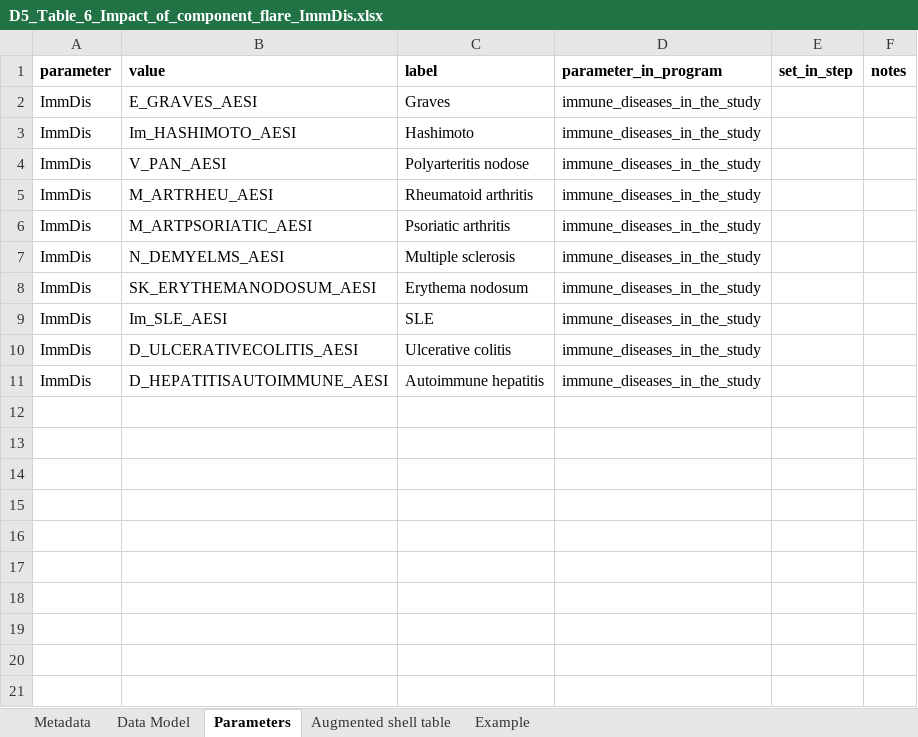
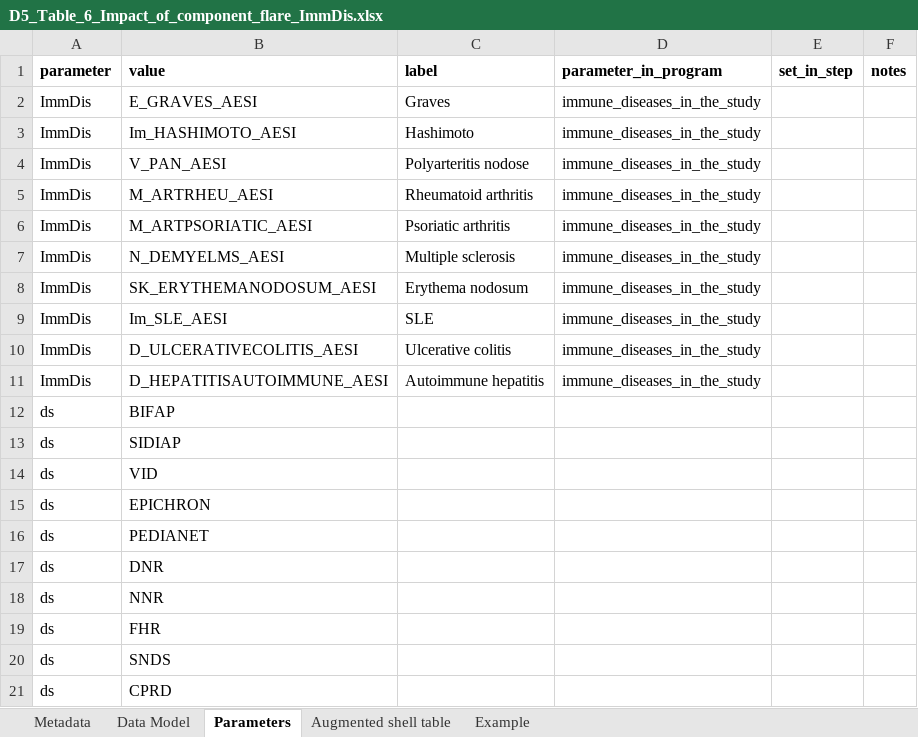
Before and after one commit to VAC4EU/ROC18_Objective_2, an Excel workbook: i_codebooks/D5_Table_6_Impact_of_component_flare_ImmDis.xlsx, sheet Parameters, drawn as a sheet; values as stored, in another font and other column widths than the file's, no borders; the diff names each change by its address in the sheet, - before the commit and + after, or states it on an @@ line.

```diff
--- a/i_codebooks/D5_Table_6_Impact_of_component_flare_ImmDis.xlsx (sheet Parameters)
+++ b/i_codebooks/D5_Table_6_Impact_of_component_flare_ImmDis.xlsx (sheet Parameters)
+row 12: ds | BIFAP
+row 13: ds | SIDIAP
+row 14: ds | VID
+row 15: ds | EPICHRON
+row 16: ds | PEDIANET
+row 17: ds | DNR
+row 18: ds | NNR
+row 19: ds | FHR
+row 20: ds | SNDS
+row 21: ds | CPRD
```
Also changed, not shown: sheet Example, sheet Data Model, sheet Augmented shell table, sheet Metadata, i_codebooks/00_index.xlsx, i_codebooks/D5_Table_4_IR_ImmDis.xlsx, 2 other files.
